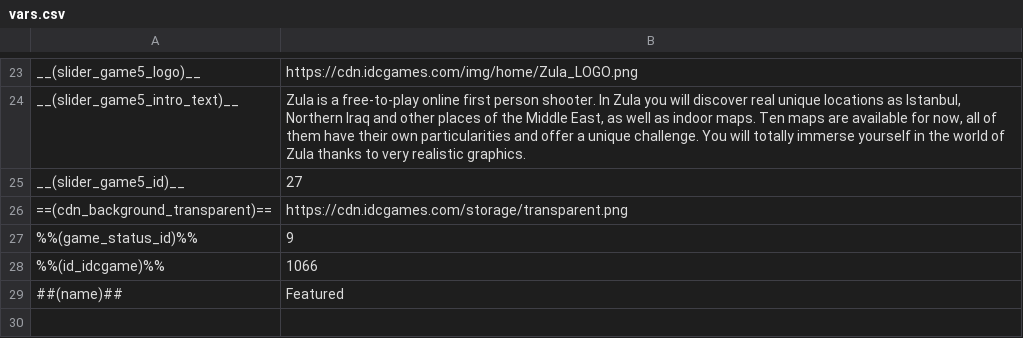
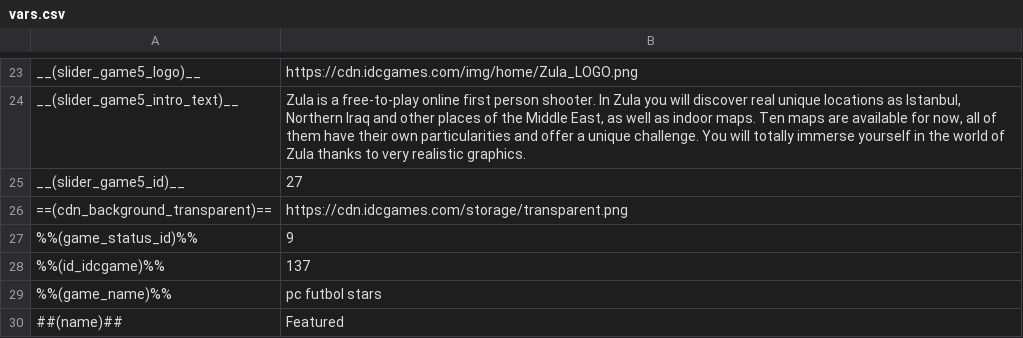
Before and after one commit to Rapig1915/idc-web-design, a CSV file: vars.csv, drawn as a sheet; only a part is shown, gaps mark what is left out.

Commit message:
new-home-news, game-home-news Models added #1

```diff
--- a/vars.csv
+++ b/vars.csv
@@ -27,3 +27,4 @@ __(slider_game5_id)__;27
 %%(game_status_id)%%;9
-%%(id_idcgame)%%;1066
+%%(id_idcgame)%%;137
+%%(game_name)%%;pc futbol stars
 ##(name)##;Featured
```
Also changed, not shown: 16 other files.
